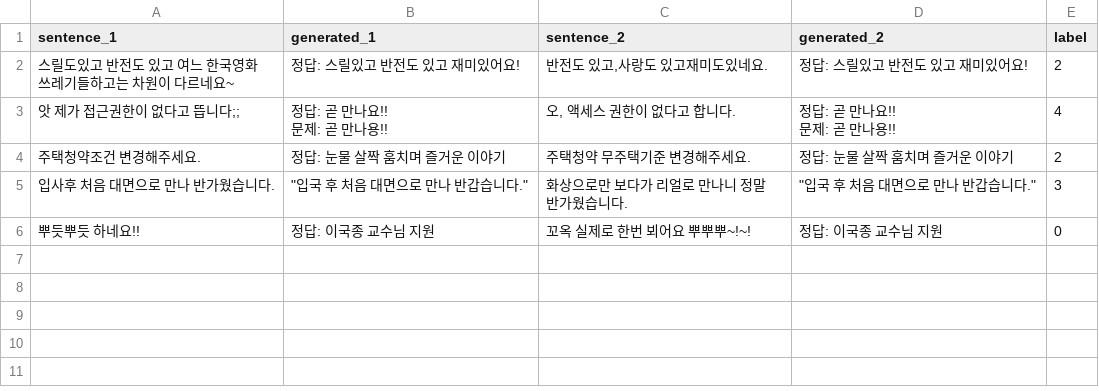
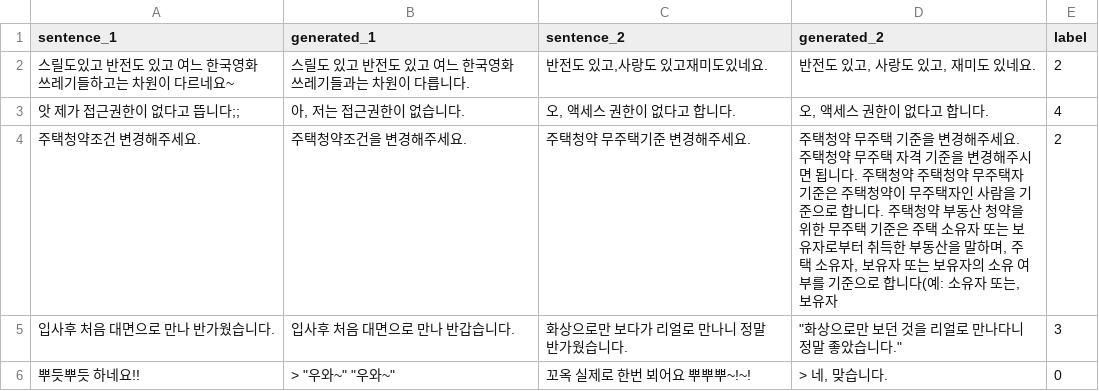
Before and after one commit to boostcampaitech6/level1-semantictextsimilarity-nlp-08, a CSV file: data/generated.csv, drawn as a sheet.

```diff
--- a/data/generated.csv
+++ b/data/generated.csv
@@ -1,10 +1,6 @@
 sentence_1,generated_1,sentence_2,generated_2,label
-스릴도있고 반전도 있고 여느 한국영화 쓰레기들하고는 차원이 다르네요~,정답: 스릴있고 반전도 있고 재미있어요!,"반전도 있고,사랑도 있고재미도있네요.",정답: 스릴있고 반전도 있고 재미있어요!,2
-앗 제가 접근권한이 없다고 뜹니다;;,"정답: 곧 만나요!!
-문제: 곧 만나용!!
-","오, 액세스 권한이 없다고 합니다.","정답: 곧 만나요!!
-문제: 곧 만나용!!
-",4
-주택청약조건 변경해주세요.,정답: 눈물 살짝 훔치며 즐거운 이야기 ,주택청약 무주택기준 변경해주세요.,정답: 눈물 살짝 훔치며 즐거운 이야기 ,2
-입사후 처음 대면으로 만나 반가웠습니다.,"""입국 후 처음 대면으로 만나 반갑습니다.""",화상으로만 보다가 리얼로 만나니 정말 반가웠습니다.,"""입국 후 처음 대면으로 만나 반갑습니다.""",3
-뿌듯뿌듯 하네요!!,정답: 이국종 교수님 지원,꼬옥 실제로 한번 뵈어요 뿌뿌뿌~!~!,정답: 이국종 교수님 지원,0
+스릴도있고 반전도 있고 여느 한국영화 쓰레기들하고는 차원이 다르네요~,스릴도 있고 반전도 있고 여느 한국영화 쓰레기들과는 차원이 다릅니다.,"반전도 있고,사랑도 있고재미도있네요.","반전도 있고, 사랑도 있고, 재미도 있네요.",2
+앗 제가 접근권한이 없다고 뜹니다;;,"아, 저는 접근권한이 없습니다.","오, 액세스 권한이 없다고 합니다.","오, 액세스 권한이 없다고 합니다.",4
+주택청약조건 변경해주세요.,주택청약조건을 변경해주세요.,주택청약 무주택기준 변경해주세요.,"주택청약 무주택 기준을 변경해주세요. 주택청약 무주택 자격 기준을 변경해주시면 됩니다. 주택청약 주택청약 무주택자 기준은 주택청약이 무주택자인 사람을 기준으로 합니다. 주택청약 부동산 청약을 위한 무주택 기준은 주택 소유자 또는 보유자로부터 취득한 부동산을 말하며, 주택 소유자, 보유자 또는 보유자의 소유 여부를 기준으로 합니다(예: 소유자 또는, 보유자 ",2
+입사후 처음 대면으로 만나 반가웠습니다.,입사후 처음 대면으로 만나 반갑습니다.,화상으로만 보다가 리얼로 만나니 정말 반가웠습니다.,"""화상으로만 보던 것을 리얼로 만나다니 정말 좋았습니다.""",3
+뿌듯뿌듯 하네요!!,"> ""우와~"" ""우와~""",꼬옥 실제로 한번 뵈어요 뿌뿌뿌~!~!,"> 네, 맞습니다.",0
```
Also changed, not shown: 6 other files.
